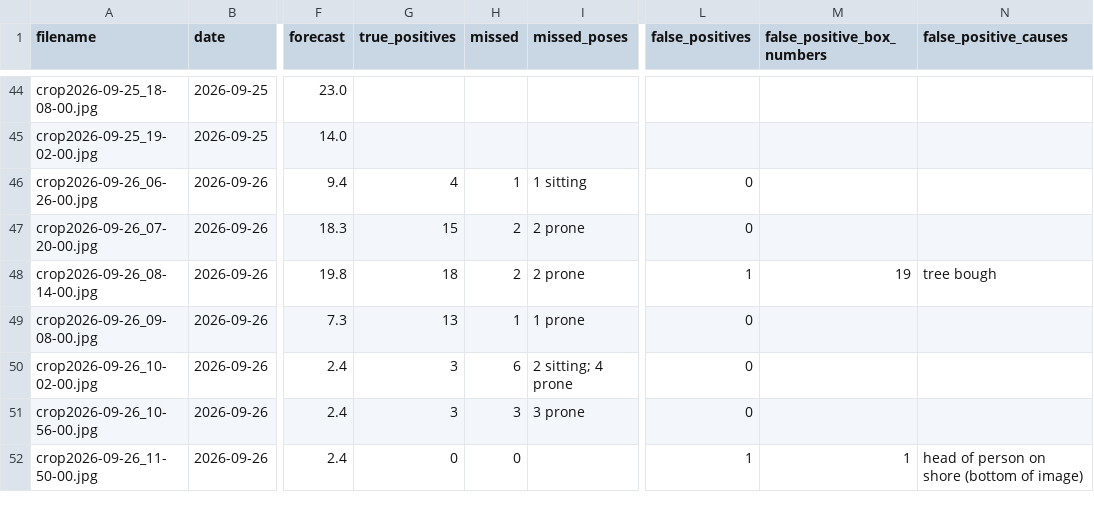
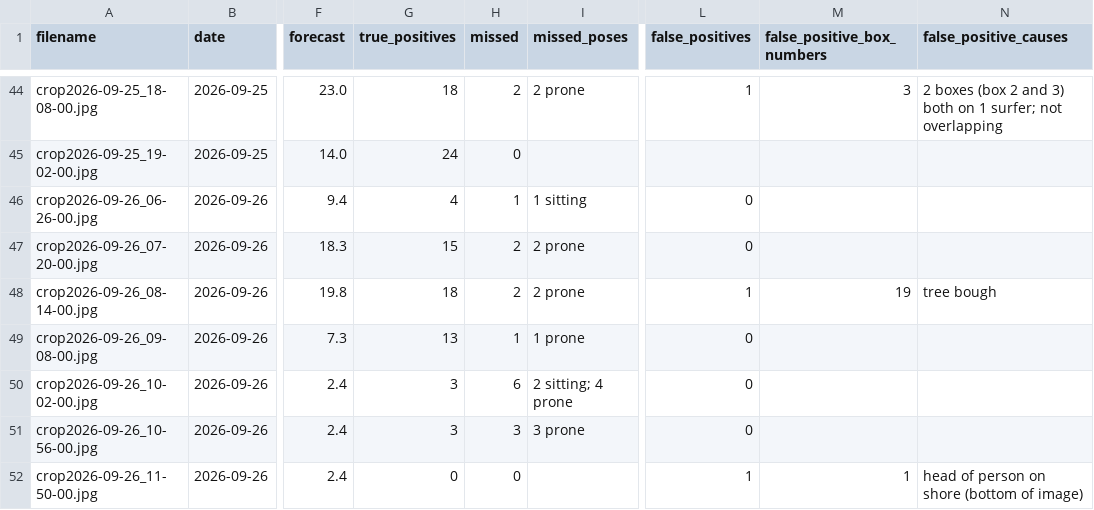
Before and after one commit to jf-silverman/sum-surfers, a CSV file: data/reviews/review_all.csv, drawn as a sheet; only a part is shown, gaps mark what is left out; the diff covers the shown part only; the diff names each change by its address in the sheet, - before the commit and + after, or states it on an @@ line.

```diff
--- a/data/reviews/review_all.csv
+++ b/data/reviews/review_all.csv
-G44 (true_positives): (empty)
+G44 (true_positives): 18
-H44 (missed): (empty)
+H44 (missed): 2
-I44 (missed_poses): (empty)
+I44 (missed_poses): 2 prone
-L44 (false_positives): (empty)
+L44 (false_positives): 1
-M44 (false_positive_box_numbers): (empty)
+M44 (false_positive_box_numbers): 3
-N44 (false_positive_causes): (empty)
+N44 (false_positive_causes): 2 boxes (box 2 and 3) both on 1 surfer; not overlapping
-G45 (true_positives): (empty)
+G45 (true_positives): 24
-H45 (missed): (empty)
+H45 (missed): 0
```
Also changed, not shown: 36 edited cells elsewhere in this file.
